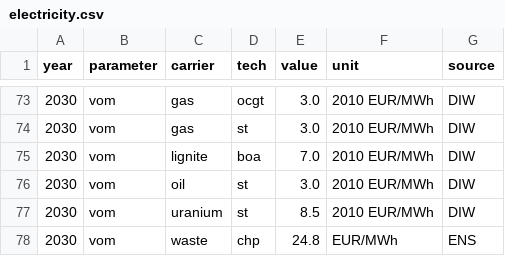
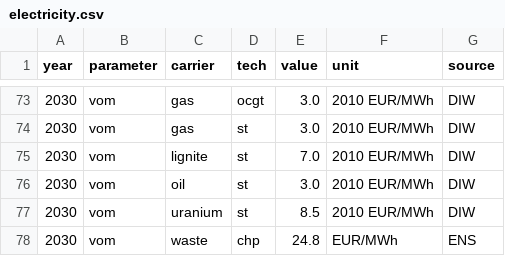
Before and after one commit to ZNES-datapackages/technology-cost, a CSV file: data/electricity.csv, drawn as a sheet; only a part is shown, gaps mark what is left out.

Commit message:
Fix tech of lignite 2030

```diff
--- a/data/electricity.csv
+++ b/data/electricity.csv
@@ -74,3 +74,3 @@ year,parameter,carrier,tech,value,unit,source
 2030,vom,gas,st,3.0,2010 EUR/MWh,DIW
-2030,vom,lignite,boa,7.0,2010 EUR/MWh,DIW
+2030,vom,lignite,st,7.0,2010 EUR/MWh,DIW
 2030,vom,oil,st,3.0,2010 EUR/MWh,DIW
```
